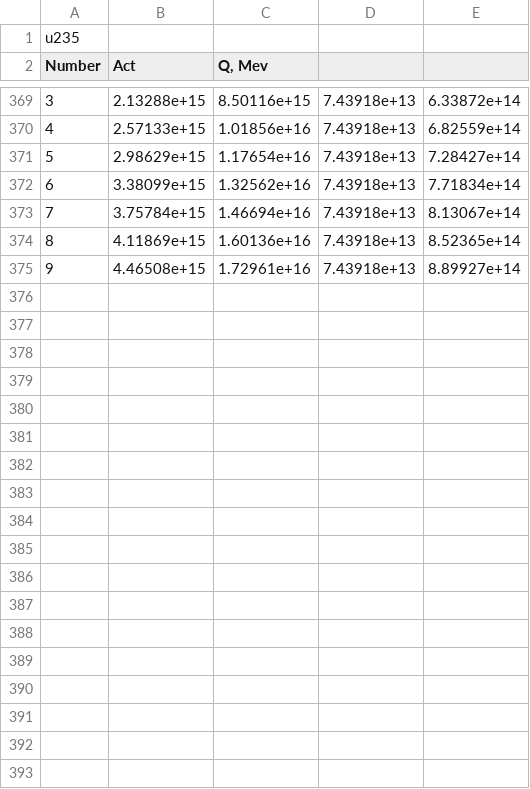
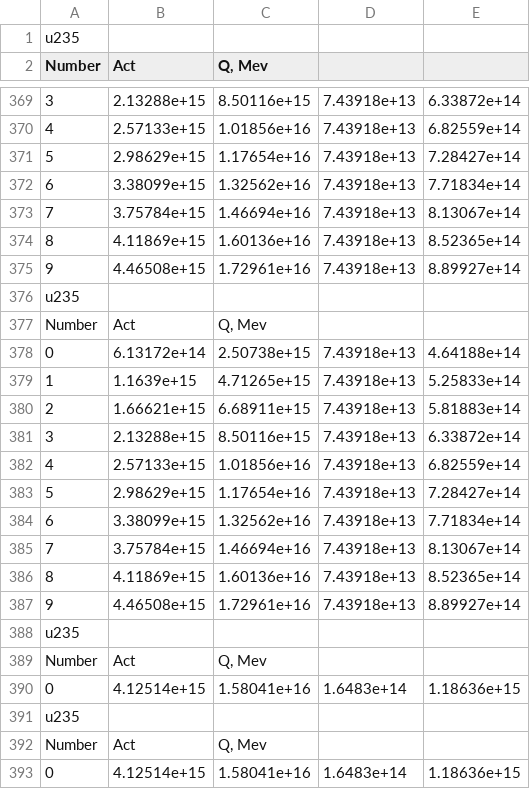
Before and after one commit to ivanbukhtiyarov/nuclideParser, a CSV file: outlog.csv, drawn as a sheet; only a part is shown, gaps mark what is left out; the diff covers the shown part only; the diff names each change by its address in the sheet, - before the commit and + after, or states it on an @@ line.

```diff
--- a/outlog.csv
+++ b/outlog.csv
+row 376: u235
+row 377: Number | Act | Q, Mev
+row 378: 0 | 6.13172e+14 | 2.50738e+15 | 7.43918e+13 | 4.64188e+14
+row 379: 1 | 1.1639e+15 | 4.71265e+15 | 7.43918e+13 | 5.25833e+14
+row 380: 2 | 1.66621e+15 | 6.68911e+15 | 7.43918e+13 | 5.81883e+14
+row 381: 3 | 2.13288e+15 | 8.50116e+15 | 7.43918e+13 | 6.33872e+14
+row 382: 4 | 2.57133e+15 | 1.01856e+16 | 7.43918e+13 | 6.82559e+14
+row 383: 5 | 2.98629e+15 | 1.17654e+16 | 7.43918e+13 | 7.28427e+14
+row 384: 6 | 3.38099e+15 | 1.32562e+16 | 7.43918e+13 | 7.71834e+14
+row 385: 7 | 3.75784e+15 | 1.46694e+16 | 7.43918e+13 | 8.13067e+14
+row 386: 8 | 4.11869e+15 | 1.60136e+16 | 7.43918e+13 | 8.52365e+14
+row 387: 9 | 4.46508e+15 | 1.72961e+16 | 7.43918e+13 | 8.89927e+14
+row 388: u235
+row 389: Number | Act | Q, Mev
+row 390: 0 | 4.12514e+15 | 1.58041e+16 | 1.6483e+14 | 1.18636e+15
+row 391: u235
+row 392: Number | Act | Q, Mev
+row 393: 0 | 4.12514e+15 | 1.58041e+16 | 1.6483e+14 | 1.18636e+15
```
Also changed, not shown: 24 added rows elsewhere in this file, 41 other files.
